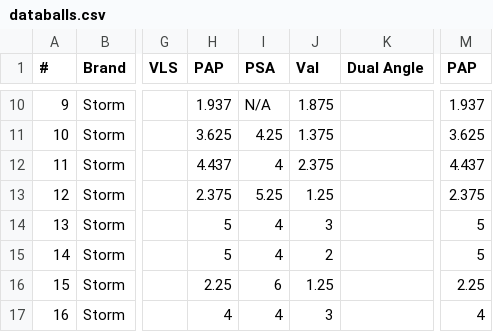
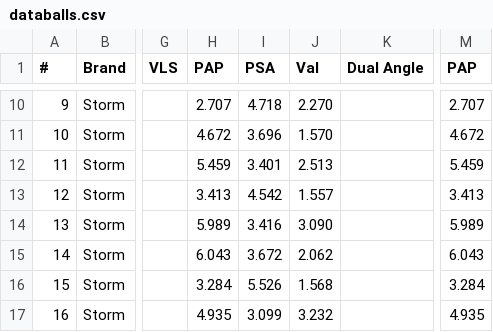
Before and after one commit to JoeCavUI/BowlingGameDay, a CSV file: databalls.csv, drawn as a sheet; only a part is shown, gaps mark what is left out; the diff covers the shown part only; the diff names each change by its address in the sheet, - before the commit and + after, or states it on an @@ line.

```diff
--- a/databalls.csv
+++ b/databalls.csv
-H10 (PAP): 1.937
+H10 (PAP): 2.707
-I10 (PSA): N/A
+I10 (PSA): 4.718
-J10 (Val): 1.875
+J10 (Val): 2.270
-M10 (PAP): 1.937
+M10 (PAP): 2.707
-H11 (PAP): 3.625
+H11 (PAP): 4.672
-I11 (PSA): 4.25
+I11 (PSA): 3.696
-J11 (Val): 1.375
+J11 (Val): 1.570
-M11 (PAP): 3.625
+M11 (PAP): 4.672
-H12 (PAP): 4.437
+H12 (PAP): 5.459
-I12 (PSA): 4
+I12 (PSA): 3.401
-J12 (Val): 2.375
+J12 (Val): 2.513
-M12 (PAP): 4.437
+M12 (PAP): 5.459
-H13 (PAP): 2.375
+H13 (PAP): 3.413
-I13 (PSA): 5.25
+I13 (PSA): 4.542
-J13 (Val): 1.25
+J13 (Val): 1.557
-M13 (PAP): 2.375
+M13 (PAP): 3.413
-H14 (PAP): 5
+H14 (PAP): 5.989
-I14 (PSA): 4
+I14 (PSA): 3.416
-J14 (Val): 3
+J14 (Val): 3.090
-M14 (PAP): 5
+M14 (PAP): 5.989
-H15 (PAP): 5
+H15 (PAP): 6.043
-I15 (PSA): 4
+I15 (PSA): 3.672
-J15 (Val): 2
+J15 (Val): 2.062
-M15 (PAP): 5
+M15 (PAP): 6.043
-H16 (PAP): 2.25
+H16 (PAP): 3.284
-I16 (PSA): 6
+I16 (PSA): 5.526
-J16 (Val): 1.25
+J16 (Val): 1.568
-M16 (PAP): 2.25
+M16 (PAP): 3.284
-H17 (PAP): 4
+H17 (PAP): 4.935
-I17 (PSA): 4
+I17 (PSA): 3.099
-J17 (Val): 3
+J17 (Val): 3.232
-M17 (PAP): 4
+M17 (PAP): 4.935
```
Also changed, not shown: 108 edited cells elsewhere in this file, 1 other file.
